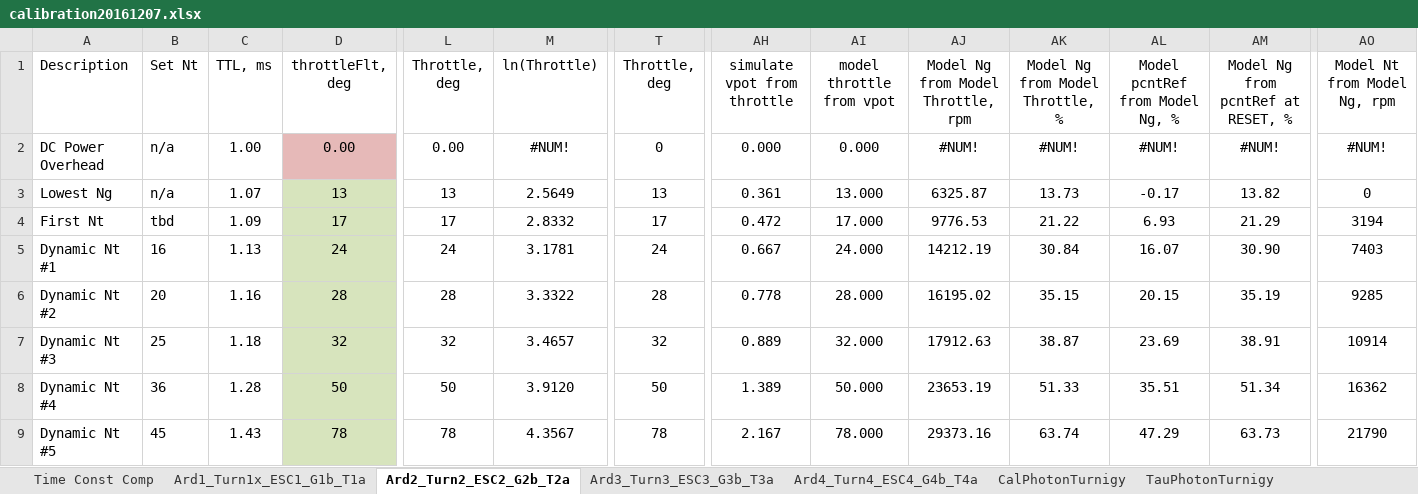
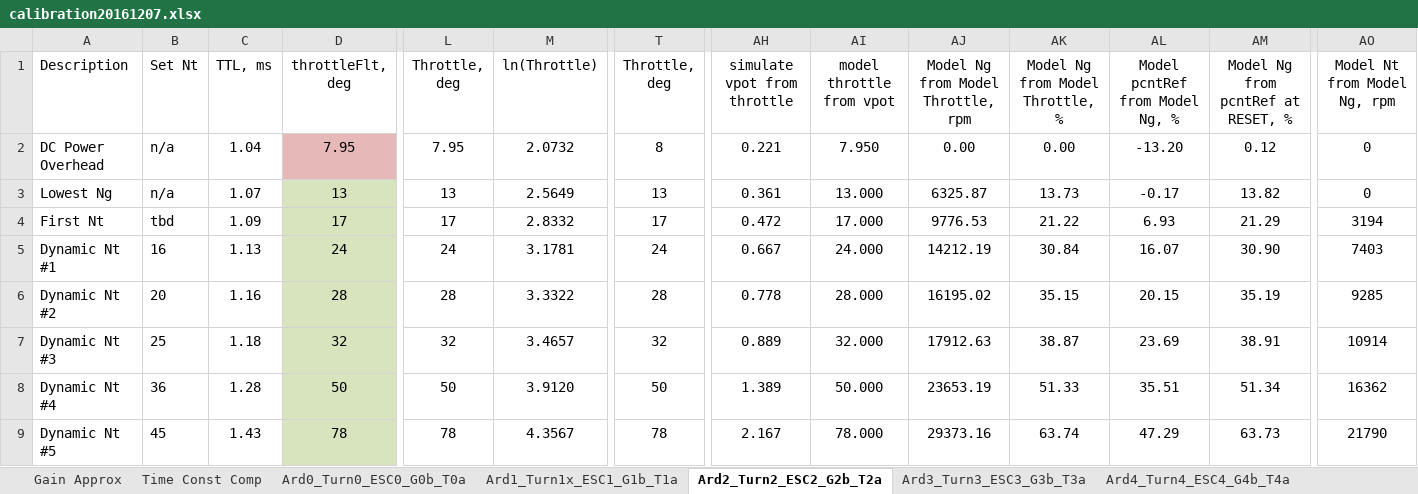
Before and after one commit to davegutz/ESC, an Excel workbook: myESC-Particle-DEV/saves/calibration20161207.xlsx, sheet Ard2_Turn2_ESC2_G2b_T2a, drawn as a sheet; only a part is shown, gaps mark what is left out; values as stored, in another font and other column widths than the file's, no borders; charts and pictures not drawn; the diff names each change by its address in the sheet, - before the commit and + after, or states it on an @@ line.

```diff
--- a/myESC-Particle-DEV/saves/calibration20161207.xlsx (sheet Ard2_Turn2_ESC2_G2b_T2a)
+++ b/myESC-Particle-DEV/saves/calibration20161207.xlsx (sheet Ard2_Turn2_ESC2_G2b_T2a)
+sheet tab: Gain Approx
+sheet tab: Ard0_Turn0_ESC0_G0b_T0a
-C2 (TTL, ms): 1.00
+C2 (TTL, ms): 1.04
-D2 (throttleFlt, deg): 0.00
+D2 (throttleFlt, deg): 7.95
-L2 (Throttle, deg): 0.00
+L2 (Throttle, deg): 7.95
-M2 (ln(Throttle)): #NUM!
+M2 (ln(Throttle)): 2.0732
-T2 (Throttle, deg): 0
+T2 (Throttle, deg): 8
-AH2 (simulate vpot from throttle): 0.000
+AH2 (simulate vpot from throttle): 0.221
-AI2 (model throttle from vpot): 0.000
+AI2 (model throttle from vpot): 7.950
-AJ2: #NUM!
+AJ2: 0.00
-AK2 (Model Ng from Model Throttle, %): #NUM!
+AK2 (Model Ng from Model Throttle, %): 0.00
-AL2 (Model pcntRef from Model Ng, %): #NUM!
+AL2 (Model pcntRef from Model Ng, %): -13.20
-AM2: #NUM!
+AM2: 0.12
-AO2 (Model Nt from Model Ng, rpm): #NUM!
+AO2 (Model Nt from Model Ng, rpm): 0
```
Also changed, not shown: sheet Ard3_Turn3_ESC3_G3b_T3a, sheet Ard4_Turn4_ESC4_G4b_T4a, charts or pictures, myESC-Particle-DEV/saves/fr_a1_t1_e1_g1b_t1a.xlsx, 10 other files.
